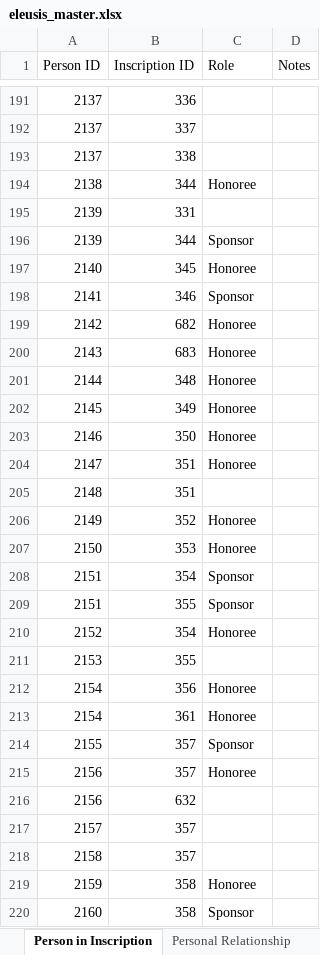
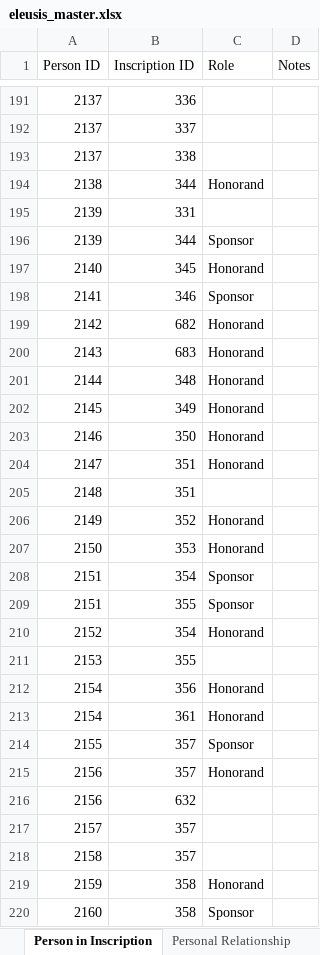
Before and after one commit to thePortus/eleusis-data, an Excel workbook: eleusis_master.xlsx, sheet Person in Inscription, drawn as a sheet; only a part is shown, gaps mark what is left out; values as stored, in another font and other column widths than the file's, no borders; table styles not drawn; the diff covers the shown part only; the diff names each change by its address in the sheet, - before the commit and + after, or states it on an @@ line.

Commit message:
Sponsor view updated, Sponsorship of Honorand added

```diff
--- a/eleusis_master.xlsx (sheet Person in Inscription)
+++ b/eleusis_master.xlsx (sheet Person in Inscription)
-C194 (Role): Honoree
+C194 (Role): Honorand
-C197 (Role): Honoree
+C197 (Role): Honorand
-C199:C204 (Role): Honoree
+C199:C204 (Role): Honorand
-C206:C207 (Role): Honoree
+C206:C207 (Role): Honorand
-C210 (Role): Honoree
+C210 (Role): Honorand
-C212:C213 (Role): Honoree
+C212:C213 (Role): Honorand
-C215 (Role): Honoree
+C215 (Role): Honorand
-C219 (Role): Honoree
+C219 (Role): Honorand
```
Also changed, not shown: 214 edited cells elsewhere in this sheet, 2 other files.
